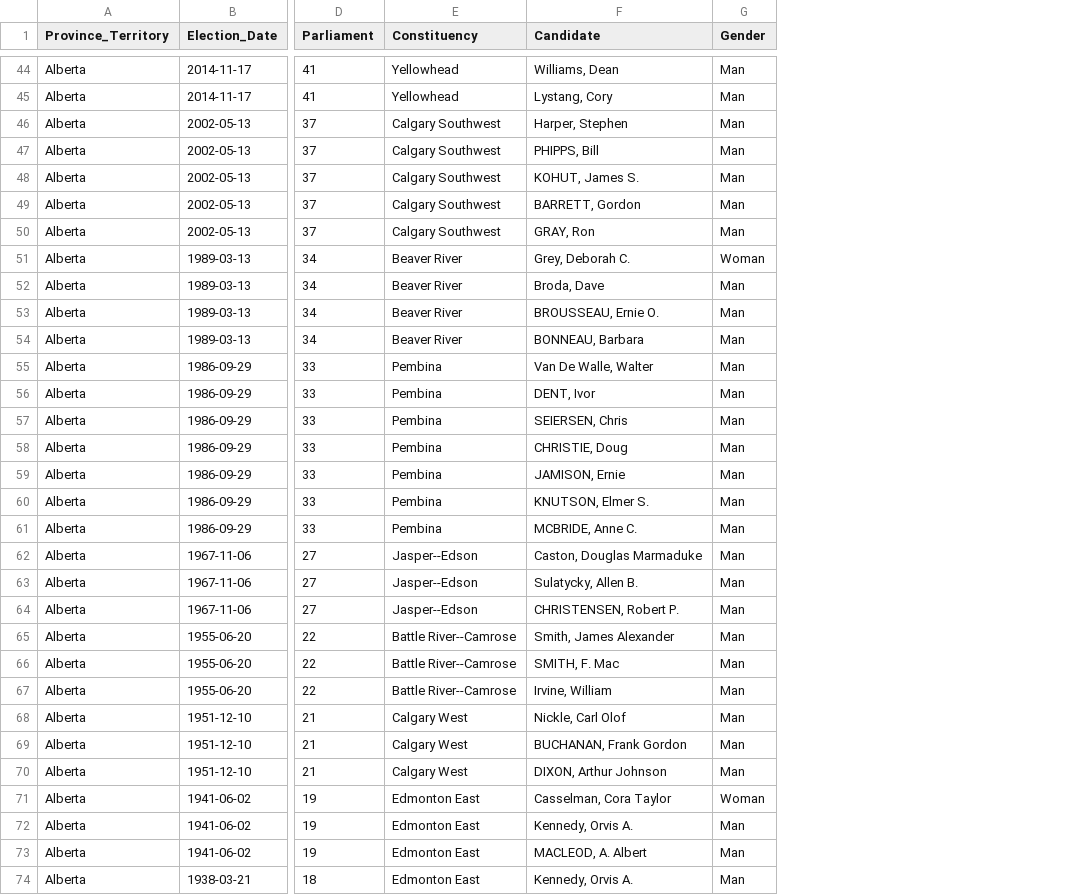
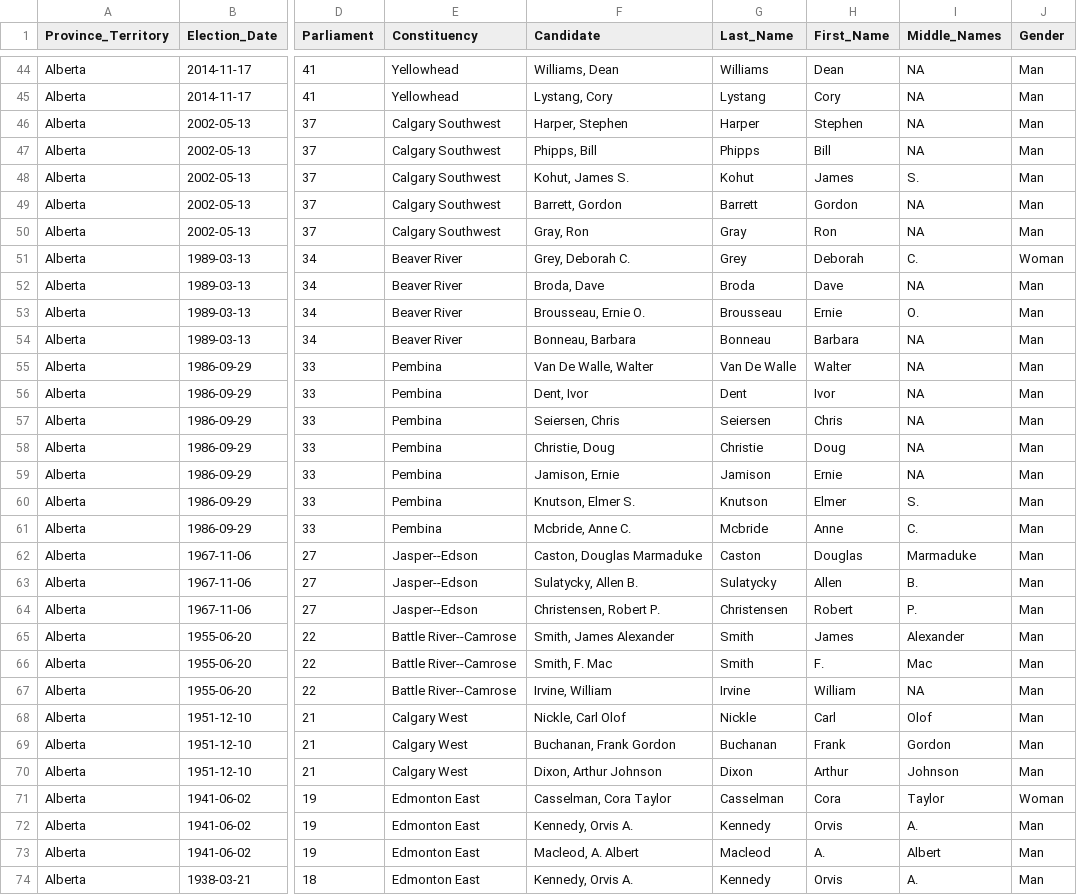
Before and after one commit to Lucas-Czarnecki/Canadian-Federal-Elections, a CSV file: data/cleaned/by_elections/Alberta.csv, drawn as a sheet; only a part is shown, gaps mark what is left out; the diff covers the shown part only; the diff names each change by its address in the sheet, - before the commit and + after, or states it on an @@ line.

```diff
--- a/data/cleaned/by_elections/Alberta.csv
+++ b/data/cleaned/by_elections/Alberta.csv
+column G (Last_Name), rows 44-74: Williams | Lystang | Harper | Phipps | Kohut | Barrett | Gray | Grey | Broda | Brousseau | Bonneau | Van De Walle | Dent | Seiersen | Christie | Jamison | Knutson | Mcbride | Caston | Sulatycky | Christensen | Smith | Smith | Irvine | Nickle | Buchanan | Dixon | Casselman | Kennedy | Macleod | Kennedy
+column H (First_Name), rows 44-74: Dean | Cory | Stephen | Bill | James | Gordon | Ron | Deborah | Dave | Ernie | Barbara | Walter | Ivor | Chris | Doug | Ernie | Elmer | Anne | Douglas | Allen | Robert | James | F. | William | Carl | Frank | Arthur | Cora | Orvis | A. | Orvis
+column I (Middle_Names), rows 44-74: NA | NA | NA | NA | S. | NA | NA | C. | NA | O. | NA | NA | NA | NA | NA | NA | S. | C. | Marmaduke | B. | P. | Alexander | Mac | NA | Olof | Gordon | Johnson | Taylor | A. | Albert | A.
-F47 (Candidate): PHIPPS, Bill
+F47 (Candidate): Phipps, Bill
-F48 (Candidate): KOHUT, James S.
+F48 (Candidate): Kohut, James S.
-F49 (Candidate): BARRETT, Gordon
+F49 (Candidate): Barrett, Gordon
-F50 (Candidate): GRAY, Ron
+F50 (Candidate): Gray, Ron
-F53 (Candidate): BROUSSEAU, Ernie O.
+F53 (Candidate): Brousseau, Ernie O.
-F54 (Candidate): BONNEAU, Barbara
+F54 (Candidate): Bonneau, Barbara
-F56 (Candidate): DENT, Ivor
+F56 (Candidate): Dent, Ivor
-F57 (Candidate): SEIERSEN, Chris
+F57 (Candidate): Seiersen, Chris
-F58 (Candidate): CHRISTIE, Doug
+F58 (Candidate): Christie, Doug
-F59 (Candidate): JAMISON, Ernie
+F59 (Candidate): Jamison, Ernie
-F60 (Candidate): KNUTSON, Elmer S.
+F60 (Candidate): Knutson, Elmer S.
-F61 (Candidate): MCBRIDE, Anne C.
+F61 (Candidate): Mcbride, Anne C.
-F64 (Candidate): CHRISTENSEN, Robert P.
+F64 (Candidate): Christensen, Robert P.
-F66 (Candidate): SMITH, F. Mac
+F66 (Candidate): Smith, F. Mac
-F69 (Candidate): BUCHANAN, Frank Gordon
+F69 (Candidate): Buchanan, Frank Gordon
-F70 (Candidate): DIXON, Arthur Johnson
+F70 (Candidate): Dixon, Arthur Johnson
-F73 (Candidate): MACLEOD, A. Albert
+F73 (Candidate): Macleod, A. Albert
```
Also changed, not shown: 6 edited cells elsewhere in this file, data/cleaned/by_elections/British Columbia.csv, data/cleaned/by_elections/Manitoba.csv, 54 other files.
